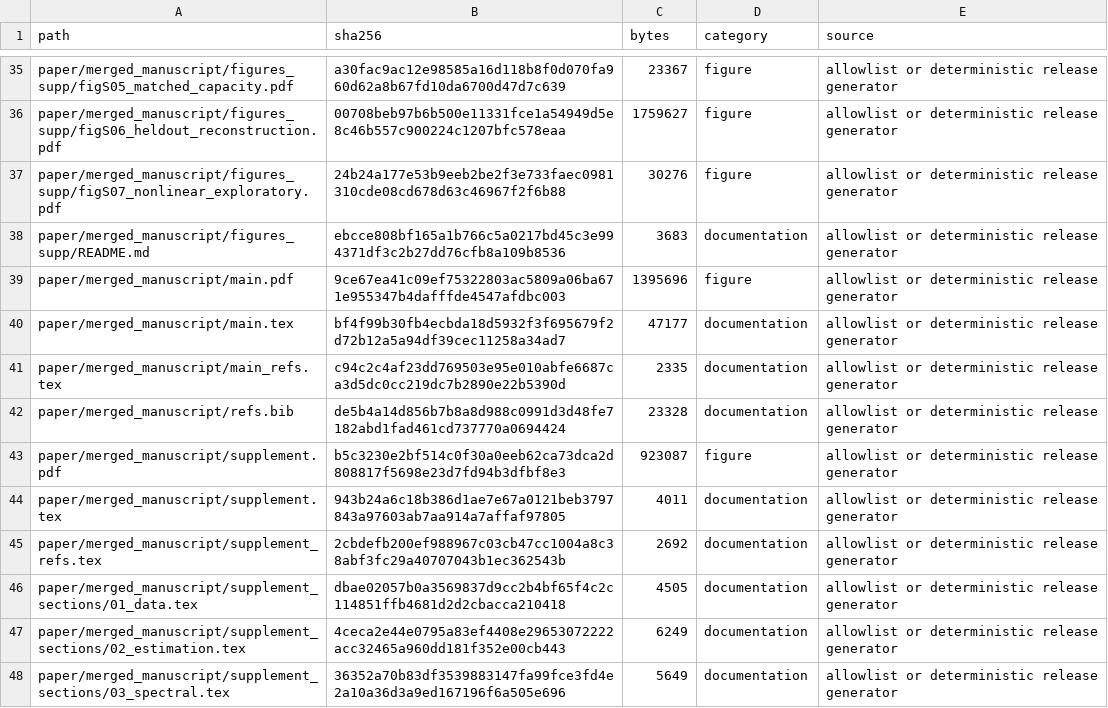
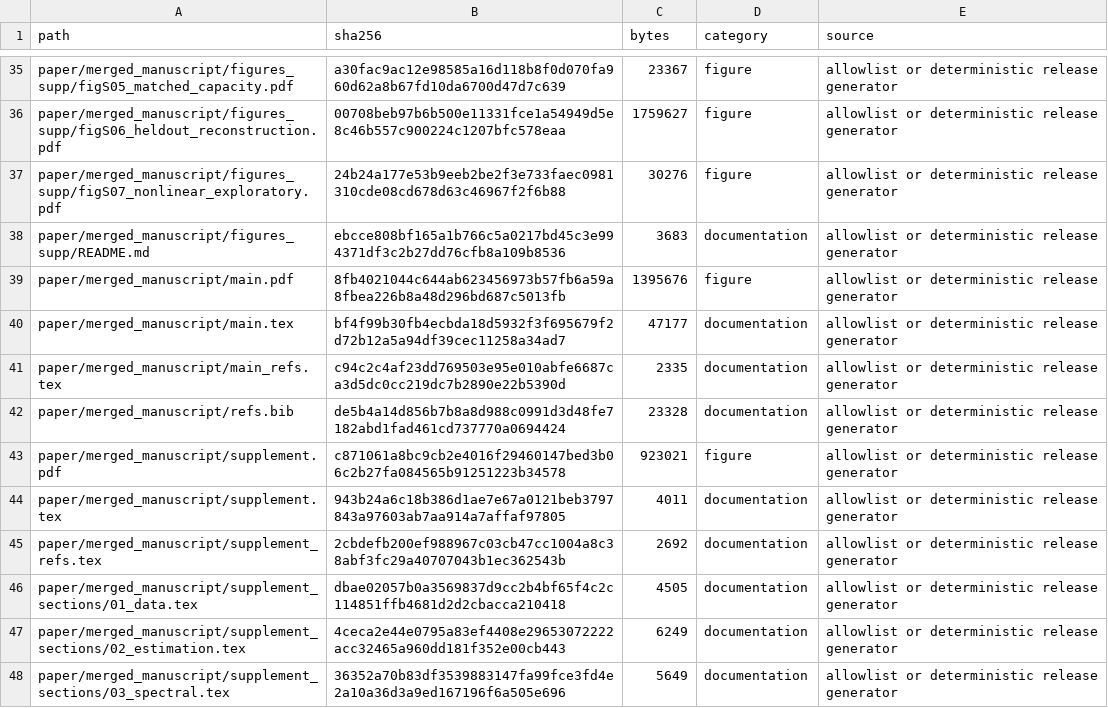
Before and after one commit to Wangwangw233/paper-urbanflow, a CSV file: manifest/files.csv, drawn as a sheet; only a part is shown, gaps mark what is left out.

```diff
--- a/manifest/files.csv
+++ b/manifest/files.csv
@@ -38,3 +38,3 @@ paper/merged_manuscript/figures_supp/figS07_nonlinear_exploratory.pdf,24b24a177e
 paper/merged_manuscript/figures_supp/README.md,ebcce808bf165a1b766c5a0217bd45c3e994371df3c2b27dd76cfb8a109b8536,3683,documentation,allowlist or deterministic release generator
-paper/merged_manuscript/main.pdf,9ce67ea41c09ef75322803ac5809a06ba671e955347b4dafffde4547afdbc003,1395696,figure,allowlist or deterministic release generator
+paper/merged_manuscript/main.pdf,8fb4021044c644ab623456973b57fb6a59a8fbea226b8a48d296bd687c5013fb,1395676,figure,allowlist or deterministic release generator
 paper/merged_manuscript/main.tex,bf4f99b30fb4ecbda18d5932f3f695679f2d72b12a5a94df39cec11258a34ad7,47177,documentation,allowlist or deterministic release generator
@@ -42,3 +42,3 @@ paper/merged_manuscript/main_refs.tex,c94c2c4af23dd769503e95e010abfe6687ca3d5dc0
 paper/merged_manuscript/refs.bib,de5b4a14d856b7b8a8d988c0991d3d48fe7182abd1fad461cd737770a0694424,23328,documentation,allowlist or deterministic release generator
-paper/merged_manuscript/supplement.pdf,b5c3230e2bf514c0f30a0eeb62ca73dca2d808817f5698e23d7fd94b3dfbf8e3,923087,figure,allowlist or deterministic release generator
+paper/merged_manuscript/supplement.pdf,c871061a8bc9cb2e4016f29460147bed3b06c2b27fa084565b91251223b34578,923021,figure,allowlist or deterministic release generator
 paper/merged_manuscript/supplement.tex,943b24a6c18b386d1ae7e67a0121beb3797843a97603ab7aa914a7affaf97805,4011,documentation,allowlist or deterministic release generator
```
Also changed, not shown: 2 other files.
